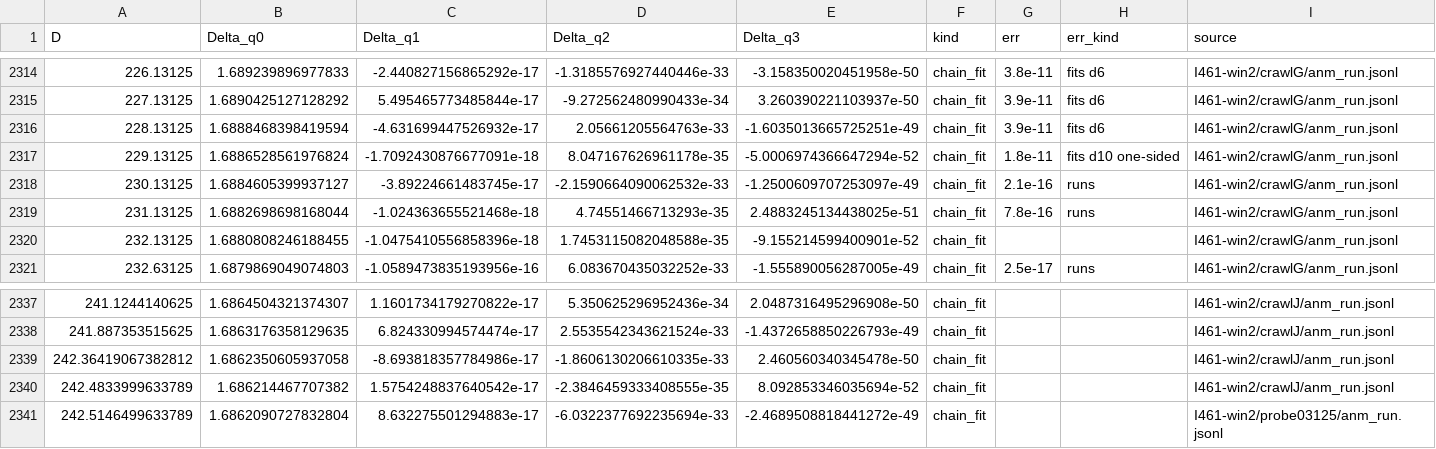
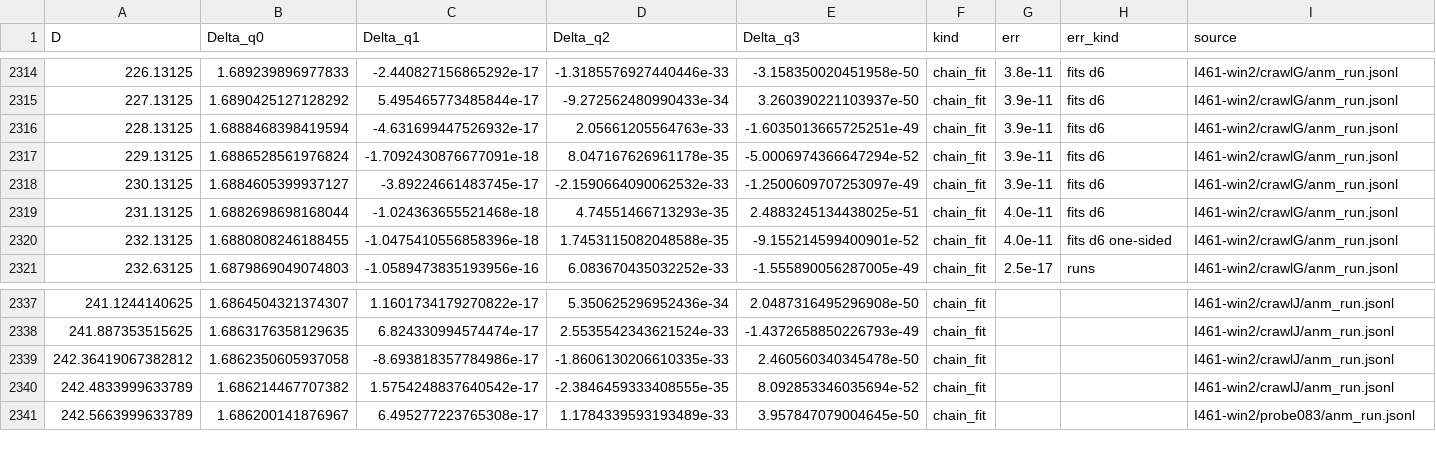
Before and after one commit to nmoinvaz/choptuik-large-d, a CSV file: hp/data/delta_all.csv, drawn as a sheet; only a part is shown, gaps mark what is left out; removed rows and columns are numbered as before the commit, all else as after; rows hold the shown columns only; the diff names each change by its address in the sheet, - before the commit and + after, or states it on an @@ line.

```diff
--- a/hp/data/delta_all.csv
+++ b/hp/data/delta_all.csv
-G2317 (err): 1.8e-11
+G2317 (err): 3.9e-11
-H2317 (err_kind): fits d10 one-sided
+H2317 (err_kind): fits d6
-G2318 (err): 2.1e-16
+G2318 (err): 3.9e-11
-H2318:H2319 (err_kind): runs
+H2318:H2319 (err_kind): fits d6
-G2319 (err): 7.8e-16
+G2319 (err): 4.0e-11
-G2320 (err): (empty)
+G2320 (err): 4.0e-11
-H2320 (err_kind): (empty)
+H2320 (err_kind): fits d6 one-sided
-row 2341: 242.5146499633789 | 1.6862090727832804 | 8.632275501294883e-17 | -6.0322377692235694e-33 | -2.4689508818441272e-49 | chain_fit |  |  | I461-win2/probe03125/anm_run.jsonl
+row 2341: 242.5663999633789 | 1.686200141876967 | 6.495277223765308e-17 | 1.1784339593193489e-33 | 3.957847079004645e-50 | chain_fit |  |  | I461-win2/probe083/anm_run.jsonl
```
Also changed, not shown: hp/data/delta_fits.csv.
